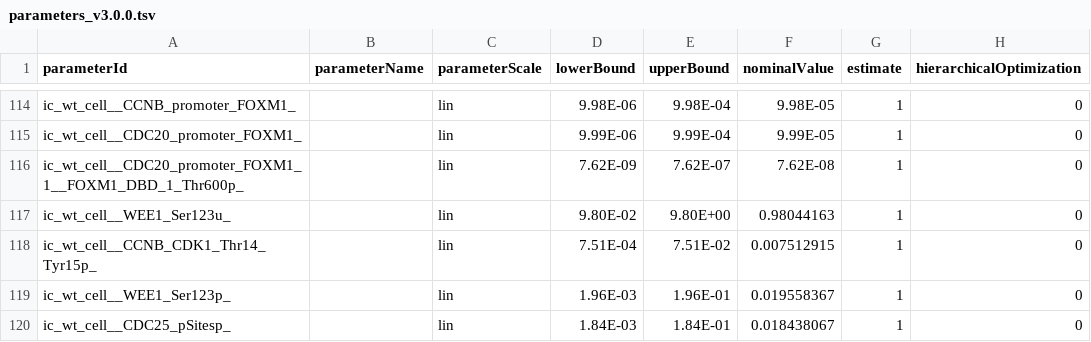
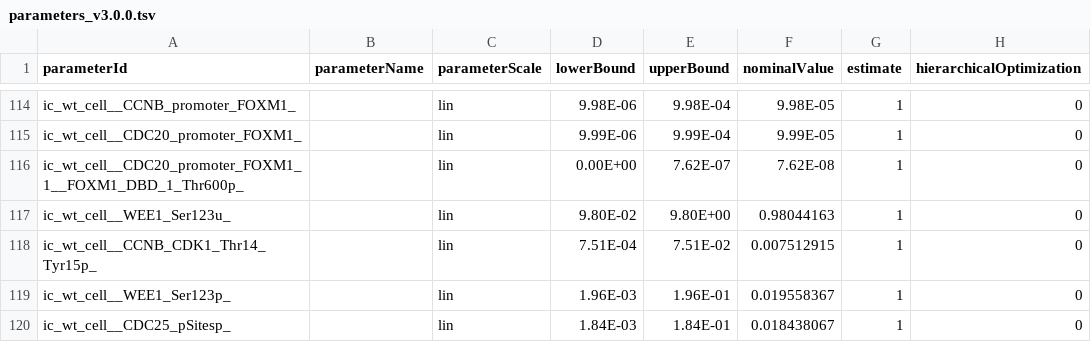
Before and after one commit to paulflang/cell_cycle_petab, a TSV file: versions/v3.0.0/PEtab_PL_v3_0_0/parameters_v3.0.0.tsv, drawn as a sheet; only a part is shown, gaps mark what is left out.

Commit message:
loosen bound

```diff
--- a/versions/v3.0.0/PEtab_PL_v3_0_0/parameters_v3.0.0.tsv
+++ b/versions/v3.0.0/PEtab_PL_v3_0_0/parameters_v3.0.0.tsv
@@ -115,3 +115,3 @@ ic_wt_cell__CCNB_promoter_FOXM1_		lin	9.98E-06	9.98E-04	9.98E-05	1	0
 ic_wt_cell__CDC20_promoter_FOXM1_		lin	9.99E-06	9.99E-04	9.99E-05	1	0
-ic_wt_cell__CDC20_promoter_FOXM1_1__FOXM1_DBD_1_Thr600p_		lin	7.62E-09	7.62E-07	7.62E-08	1	0
+ic_wt_cell__CDC20_promoter_FOXM1_1__FOXM1_DBD_1_Thr600p_		lin	0.00E+00	7.62E-07	7.62E-08	1	0
 ic_wt_cell__WEE1_Ser123u_		lin	9.80E-02	9.80E+00	0.98044163	1	0
```
